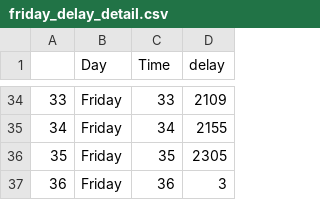
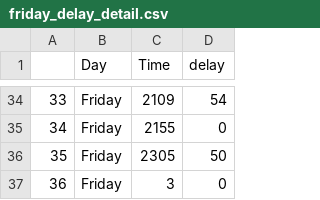
Before and after one commit to Bijan-Ghasemi-Afshar/Orb, a CSV file: orb/KB/friday_delay_detail.csv, drawn as a sheet; only a part is shown, gaps mark what is left out; the diff covers the shown part only.

```diff
--- a/orb/KB/friday_delay_detail.csv
+++ b/orb/KB/friday_delay_detail.csv
@@ -34,4 +34,4 @@
-33,Friday,33,2109
-34,Friday,34,2155
-35,Friday,35,2305
-36,Friday,36,3
+33,Friday,2109,54
+34,Friday,2155,0
+35,Friday,2305,50
+36,Friday,3,0
```
Also changed, not shown: 64 edited cells elsewhere in this file, orb/KB/thursday_delay_detail.csv, 9 other files.
